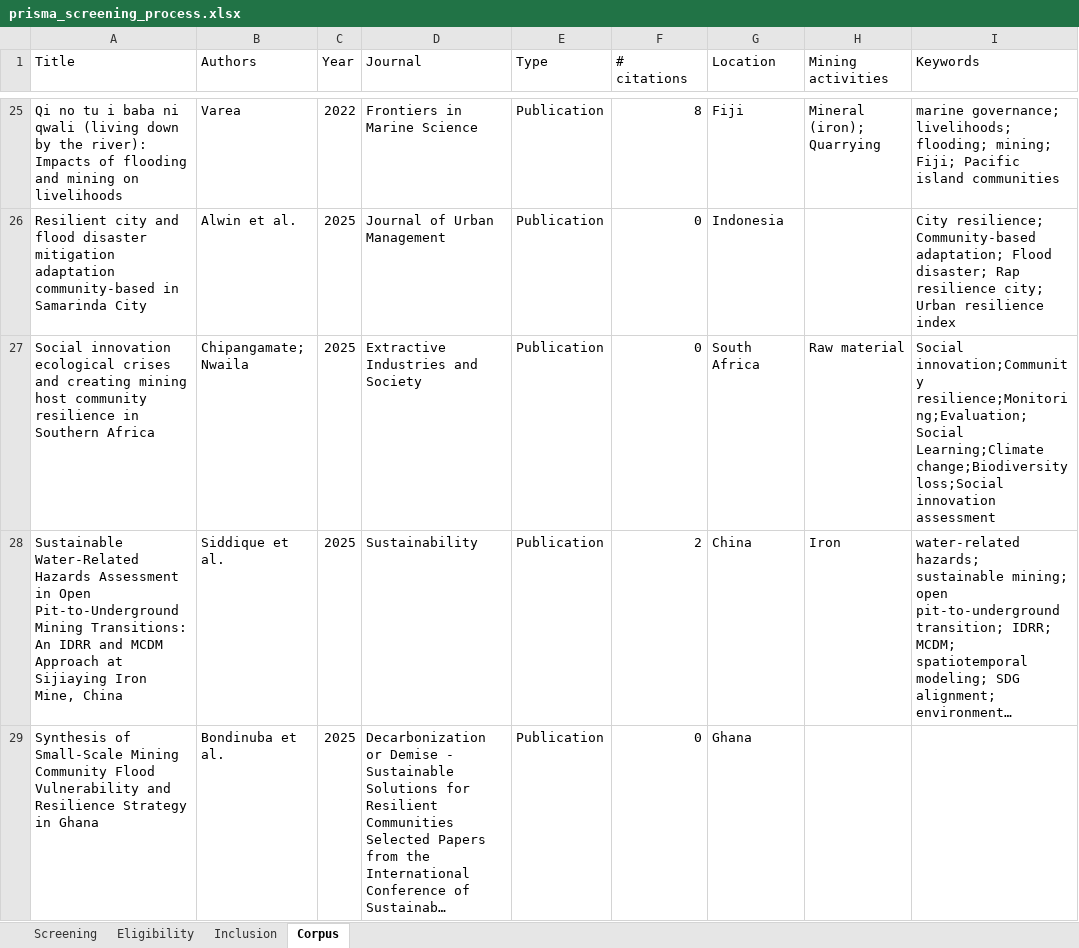
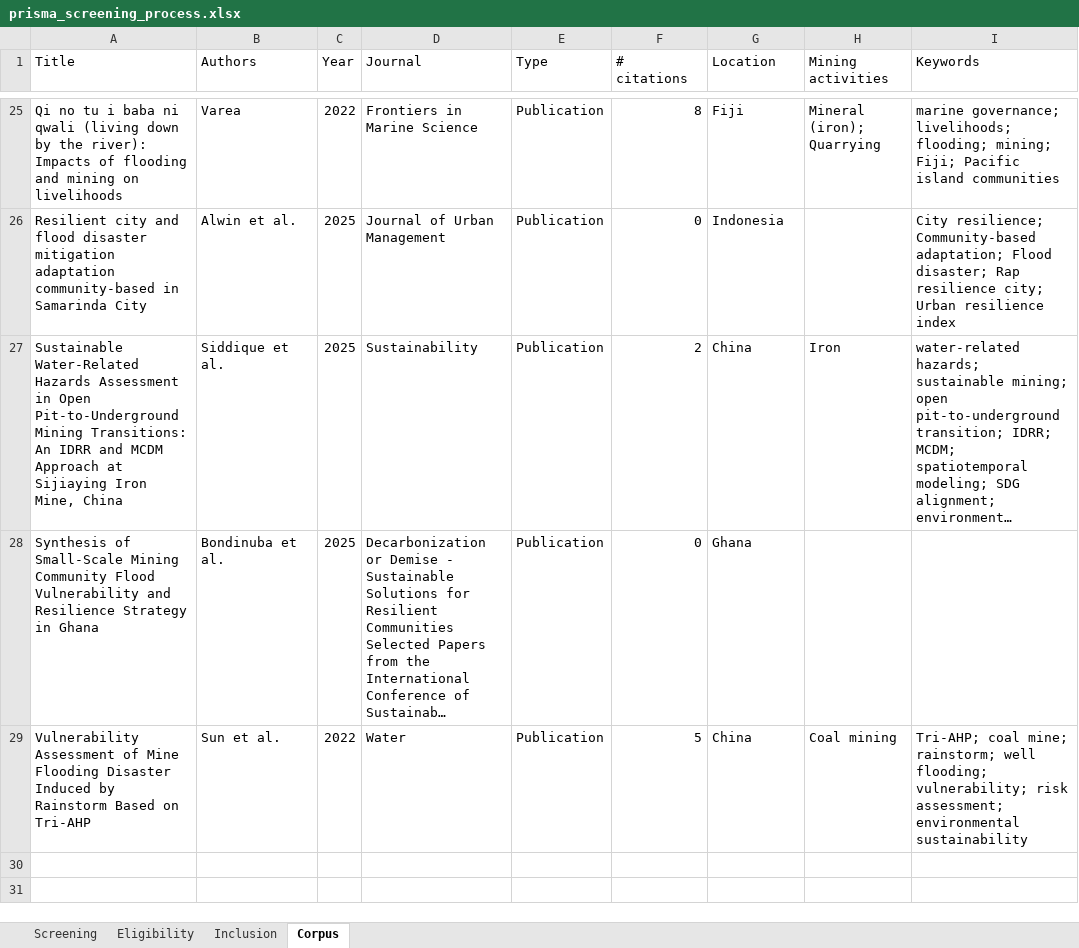
Before and after one commit to mbouzid/bibMining, an Excel workbook: data/query_results/prisma_screening_process.xlsx, sheet Corpus, drawn as a sheet; only a part is shown, gaps mark what is left out; the shorter side is filled out with more unchanged rows; long unchanged cells end in …; values as stored, in another font and other column widths than the file's, no borders; the diff names each change by its address in the sheet, - before the commit and + after, or states it on an @@ line.

```diff
--- a/data/query_results/prisma_screening_process.xlsx (sheet Corpus)
+++ b/data/query_results/prisma_screening_process.xlsx (sheet Corpus)
-row 27: Social innovation ecological crises and creating mining host community resilience in Southern Africa | Chipangamate; Nwaila | 2025 | Extractive Industries and Society | Publication | 0 | South Africa | Raw material | Social innovation;Community resilience;Monitoring;Evaluation;Social Learning;Climate change;Biodiversity loss;Social innovation assessment
```
Also changed, not shown: sheet Eligibility, sheet Inclusion, hidden cells, data/refs.xlsx, 6 other files.
